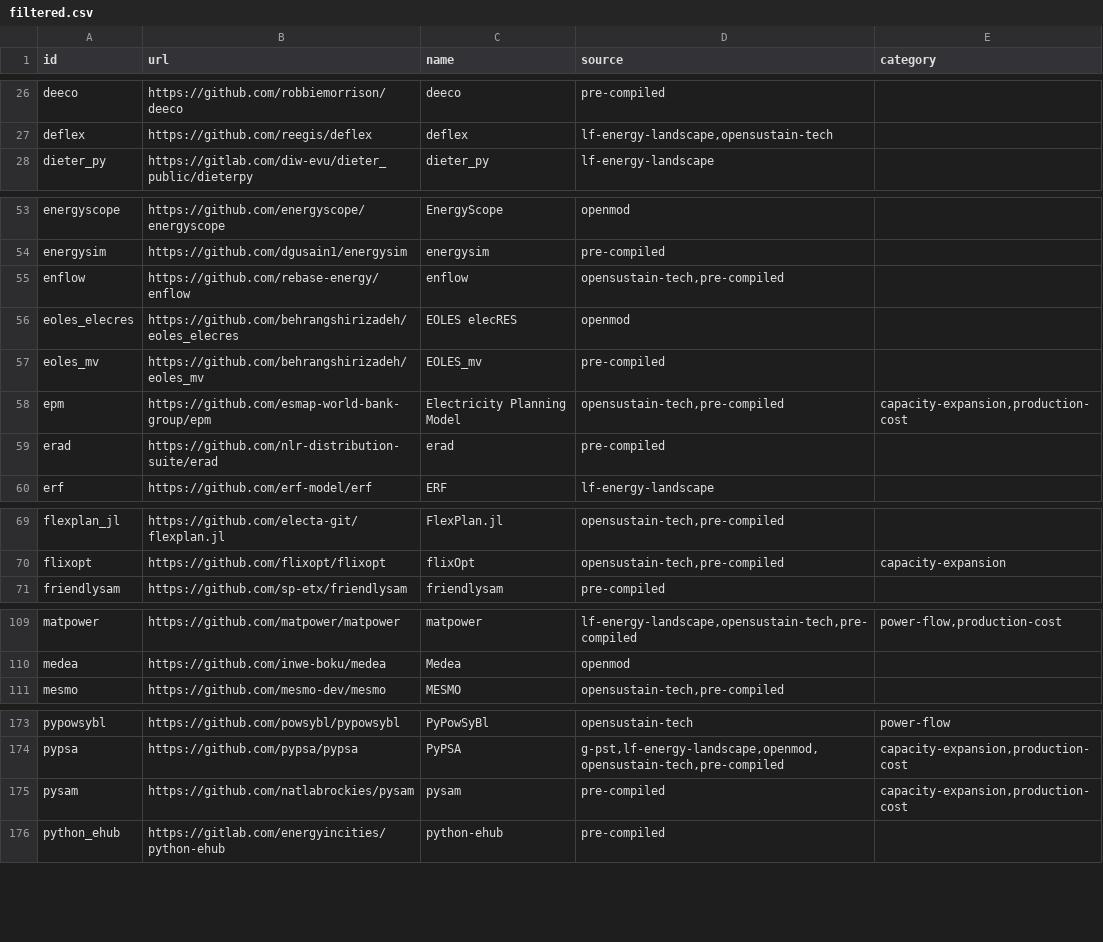
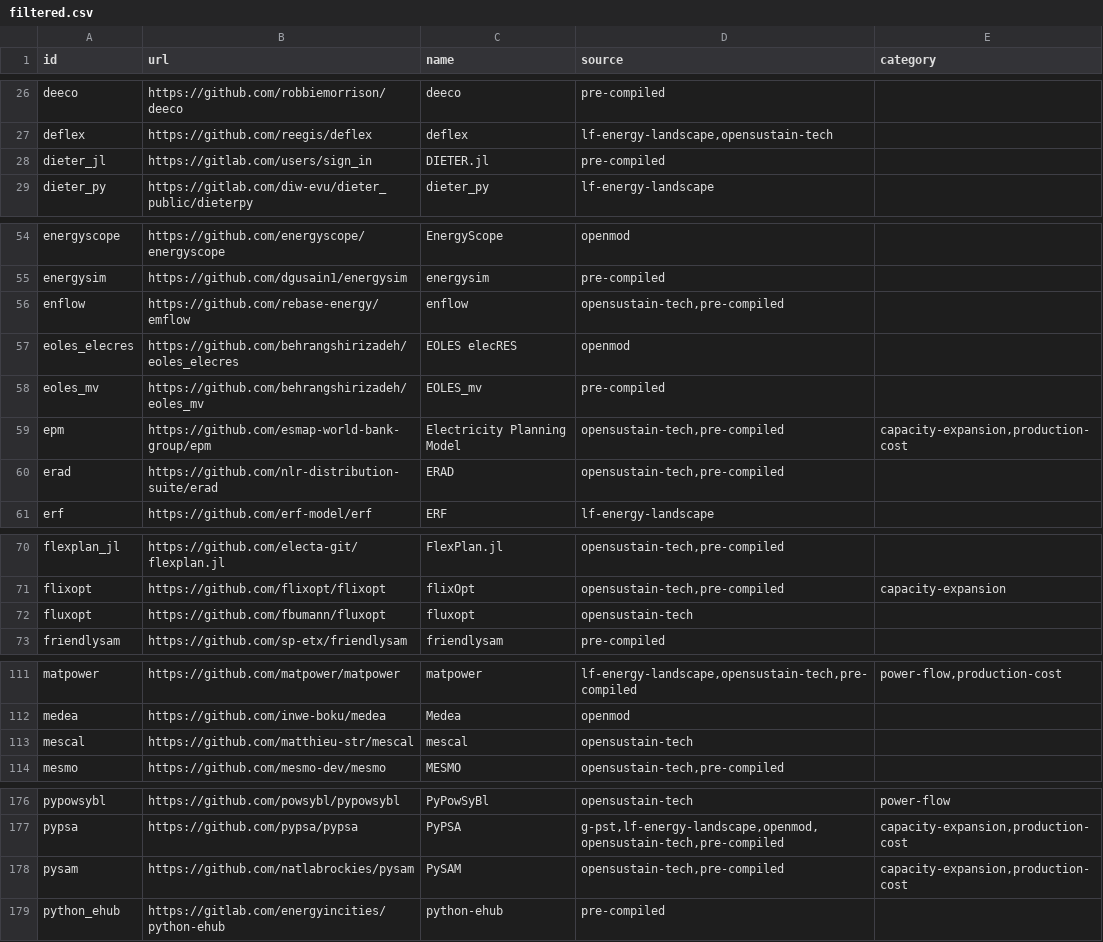
Before and after one commit to open-energy-transition/openmod-tracker, a CSV file: inventory/output/filtered.csv, drawn as a sheet; only a part is shown, gaps mark what is left out; the diff covers the shown part only.

```diff
--- a/inventory/output/filtered.csv
+++ b/inventory/output/filtered.csv
@@ -27,2 +27,3 @@ deeco,https://github.com/robbiemorrison/deeco,deeco,pre-compiled,
 deflex,https://github.com/reegis/deflex,deflex,"lf-energy-landscape,opensustain-tech",
+dieter_jl,https://gitlab.com/users/sign_in,DIETER.jl,pre-compiled,
 dieter_py,https://gitlab.com/diw-evu/dieter_public/dieterpy,dieter_py,lf-energy-landscape,
@@ -54,3 +55,3 @@ energyscope,https://github.com/energyscope/energyscope,EnergyScope,openmod,
 energysim,https://github.com/dgusain1/energysim,energysim,pre-compiled,
-enflow,https://github.com/rebase-energy/enflow,enflow,"opensustain-tech,pre-compiled",
+enflow,https://github.com/rebase-energy/emflow,enflow,"opensustain-tech,pre-compiled",
 eoles_elecres,https://github.com/behrangshirizadeh/eoles_elecres,EOLES elecRES,openmod,
@@ -58,3 +59,3 @@ eoles_mv,https://github.com/behrangshirizadeh/eoles_mv,EOLES_mv,pre-compiled,
 epm,https://github.com/esmap-world-bank-group/epm,Electricity Planning Model,"opensustain-tech,pre-compiled","capacity-expansion,production-cost"
-erad,https://github.com/nlr-distribution-suite/erad,erad,pre-compiled,
+erad,https://github.com/nlr-distribution-suite/erad,ERAD,"opensustain-tech,pre-compiled",
 erf,https://github.com/erf-model/erf,ERF,lf-energy-landscape,
@@ -70,2 +71,3 @@ flexplan_jl,https://github.com/electa-git/flexplan.jl,FlexPlan.jl,"opensustain-t
 flixopt,https://github.com/flixopt/flixopt,flixOpt,"opensustain-tech,pre-compiled",capacity-expansion
+fluxopt,https://github.com/fbumann/fluxopt,fluxopt,opensustain-tech,
 friendlysam,https://github.com/sp-etx/friendlysam,friendlysam,pre-compiled,
@@ -110,2 +112,3 @@ matpower,https://github.com/matpower/matpower,matpower,"lf-energy-landscape,open
 medea,https://github.com/inwe-boku/medea,Medea,openmod,
+mescal,https://github.com/matthieu-str/mescal,mescal,opensustain-tech,
 mesmo,https://github.com/mesmo-dev/mesmo,MESMO,"opensustain-tech,pre-compiled",
@@ -174,3 +177,3 @@ pypowsybl,https://github.com/powsybl/pypowsybl,PyPowSyBl,opensustain-tech,power-
 pypsa,https://github.com/pypsa/pypsa,PyPSA,"g-pst,lf-energy-landscape,openmod,opensustain-tech,pre-compiled","capacity-expansion,production-cost"
-pysam,https://github.com/natlabrockies/pysam,pysam,pre-compiled,"capacity-expansion,production-cost"
+pysam,https://github.com/natlabrockies/pysam,PySAM,"opensustain-tech,pre-compiled","capacity-expansion,production-cost"
 python_ehub,https://gitlab.com/energyincities/python-ehub,python-ehub,pre-compiled,
```
Also changed, not shown: 1 edited cell elsewhere in this file, inventory/output/stats.csv, inventory/output/tools.csv, 7 other files.
